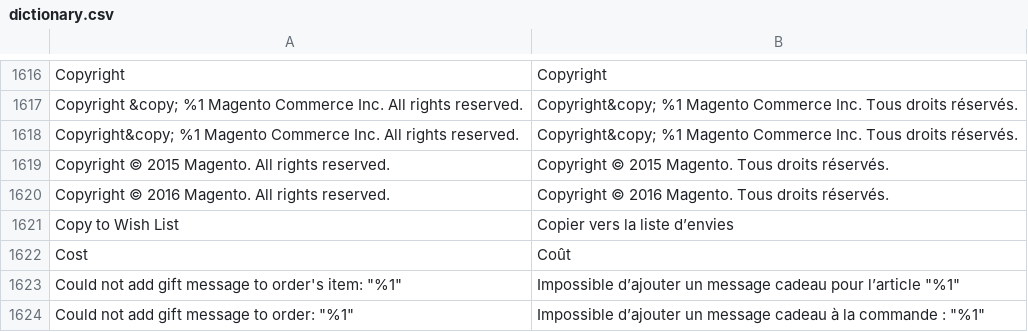
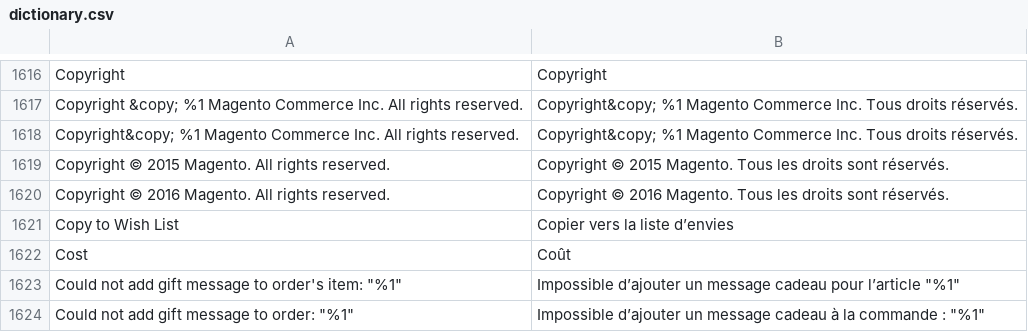
Before and after one commit to Imaginaerum/magento2-language-fr-fr, a CSV file: dictionary.csv, drawn as a sheet; only a part is shown, gaps mark what is left out.

Commit message:
fix #1107

```diff
--- a/dictionary.csv
+++ b/dictionary.csv
@@ -1739,4 +1739,4 @@ Copyright,Copyright
 "Copyright&copy; %1 Magento Commerce Inc. All rights reserved.","Copyright&copy; %1 Magento Commerce Inc. Tous droits réservés."
-"Copyright © 2015 Magento. All rights reserved.","Copyright © 2015 Magento. Tous droits réservés."
-"Copyright © 2016 Magento. All rights reserved.","Copyright © 2016 Magento. Tous droits réservés."
+"Copyright © 2015 Magento. All rights reserved.","Copyright © 2015 Magento. Tous les droits sont réservés."
+"Copyright © 2016 Magento. All rights reserved.","Copyright © 2016 Magento. Tous les droits sont réservés."
 "Copy to Wish List","Copier vers la liste d’envies"
```
